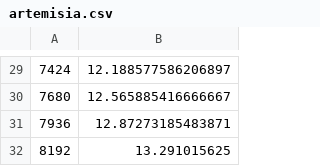
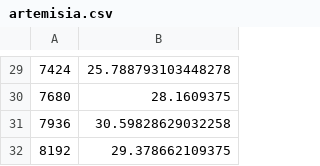
Before and after one commit to fategg555/ece-592-microarch-sec-rev-eng-hw2, a CSV file: 5.4/artemisia/artemisia.csv, drawn as a sheet; only a part is shown, gaps mark what is left out; the diff covers the shown part only.

```diff
--- a/5.4/artemisia/artemisia.csv
+++ b/5.4/artemisia/artemisia.csv
@@ -29,4 +29,4 @@
-7424, 12.188577586206897
-7680, 12.565885416666667
-7936, 12.87273185483871
-8192, 13.291015625
+7424, 25.788793103448278
+7680, 28.1609375
+7936, 30.59828629032258
+8192, 29.378662109375
```
Also changed, not shown: 28 edited cells elsewhere in this file, 8 other files.
